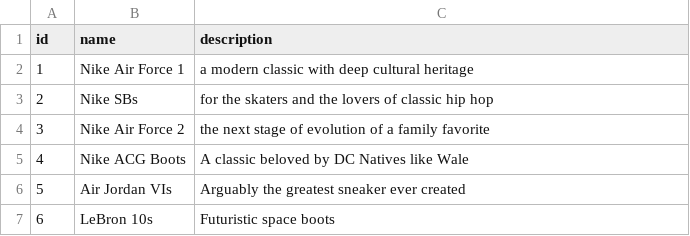
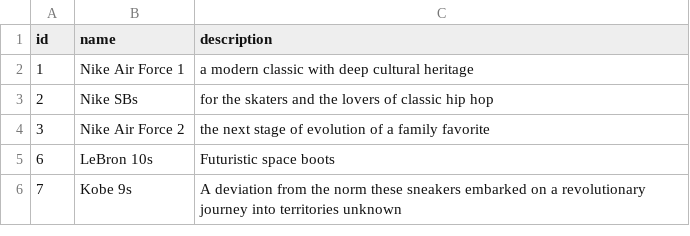
Before and after one commit to ajbtech23/single_model_mvc_ii, a CSV file: sneakers.csv, drawn as a sheet.

```diff
--- a/sneakers.csv
+++ b/sneakers.csv
@@ -4,4 +4,3 @@ id,name,description
 3,Nike Air Force 2,the next stage of evolution of a family favorite
-4,Nike ACG Boots,A classic beloved by DC Natives like Wale
-5,Air Jordan VIs,Arguably the greatest sneaker ever created
 6,LeBron 10s,Futuristic space boots
+7,Kobe 9s,A deviation from the norm these sneakers embarked on a revolutionary journey into territories unknown
```
Also changed, not shown: 3 other files.
